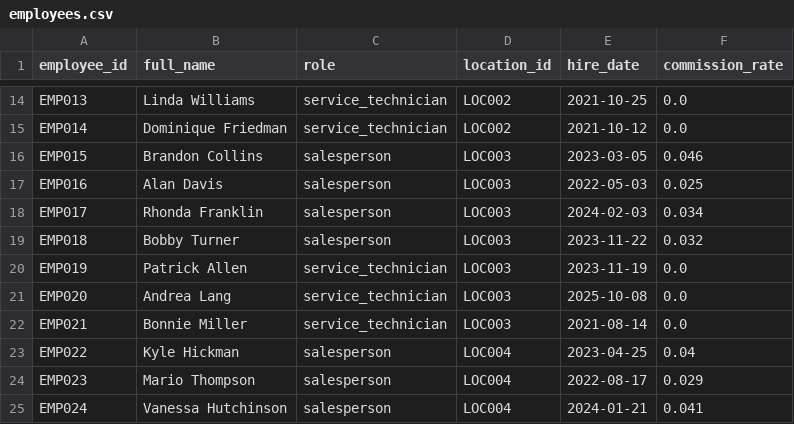
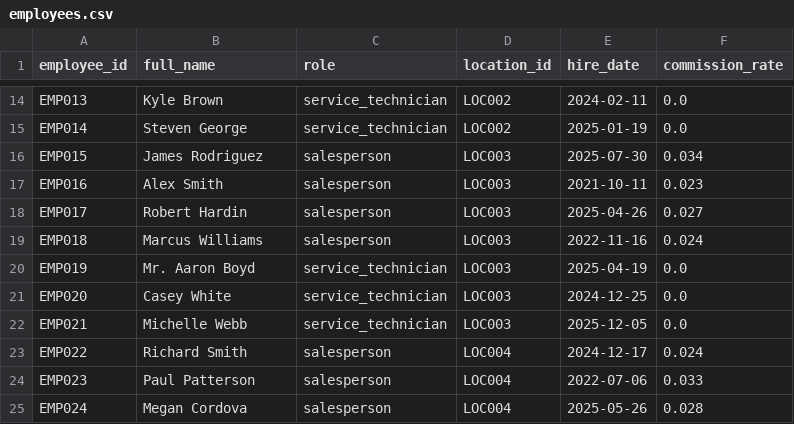
Before and after one commit to kpk111298/kommineni-group, a CSV file: divisions/meel-motors/data/raw/employees.csv, drawn as a sheet; only a part is shown, gaps mark what is left out; the diff covers the shown part only; the diff names each change by its address in the sheet, - before the commit and + after, or states it on an @@ line.

```diff
--- a/divisions/meel-motors/data/raw/employees.csv
+++ b/divisions/meel-motors/data/raw/employees.csv
-B14 (full_name): Linda Williams
+B14 (full_name): Kyle Brown
-E14 (hire_date): 2021-10-25
+E14 (hire_date): 2024-02-11
-B15 (full_name): Dominique Friedman
+B15 (full_name): Steven George
-E15 (hire_date): 2021-10-12
+E15 (hire_date): 2025-01-19
-B16 (full_name): Brandon Collins
+B16 (full_name): James Rodriguez
-E16 (hire_date): 2023-03-05
+E16 (hire_date): 2025-07-30
-F16 (commission_rate): 0.046
+F16 (commission_rate): 0.034
-B17 (full_name): Alan Davis
+B17 (full_name): Alex Smith
-E17 (hire_date): 2022-05-03
+E17 (hire_date): 2021-10-11
-F17 (commission_rate): 0.025
+F17 (commission_rate): 0.023
-B18 (full_name): Rhonda Franklin
+B18 (full_name): Robert Hardin
-E18 (hire_date): 2024-02-03
+E18 (hire_date): 2025-04-26
-F18 (commission_rate): 0.034
+F18 (commission_rate): 0.027
-B19 (full_name): Bobby Turner
+B19 (full_name): Marcus Williams
-E19 (hire_date): 2023-11-22
+E19 (hire_date): 2022-11-16
-F19 (commission_rate): 0.032
+F19 (commission_rate): 0.024
-B20 (full_name): Patrick Allen
+B20 (full_name): Mr. Aaron Boyd
-E20 (hire_date): 2023-11-19
+E20 (hire_date): 2025-04-19
-B21 (full_name): Andrea Lang
+B21 (full_name): Casey White
-E21 (hire_date): 2025-10-08
+E21 (hire_date): 2024-12-25
-B22 (full_name): Bonnie Miller
+B22 (full_name): Michelle Webb
-E22 (hire_date): 2021-08-14
+E22 (hire_date): 2025-12-05
-B23 (full_name): Kyle Hickman
+B23 (full_name): Richard Smith
-E23 (hire_date): 2023-04-25
+E23 (hire_date): 2024-12-17
-F23 (commission_rate): 0.04
+F23 (commission_rate): 0.024
-B24 (full_name): Mario Thompson
+B24 (full_name): Paul Patterson
-E24 (hire_date): 2022-08-17
+E24 (hire_date): 2022-07-06
-F24 (commission_rate): 0.029
+F24 (commission_rate): 0.033
-B25 (full_name): Vanessa Hutchinson
+B25 (full_name): Megan Cordova
-E25 (hire_date): 2024-01-21
+E25 (hire_date): 2025-05-26
-F25 (commission_rate): 0.041
+F25 (commission_rate): 0.028
```
Also changed, not shown: 59 edited cells elsewhere in this file, divisions/meel-motors/data/raw/sales_transactions.csv, divisions/meel-motors/data/raw/service_jobs.csv, 2 other files.
